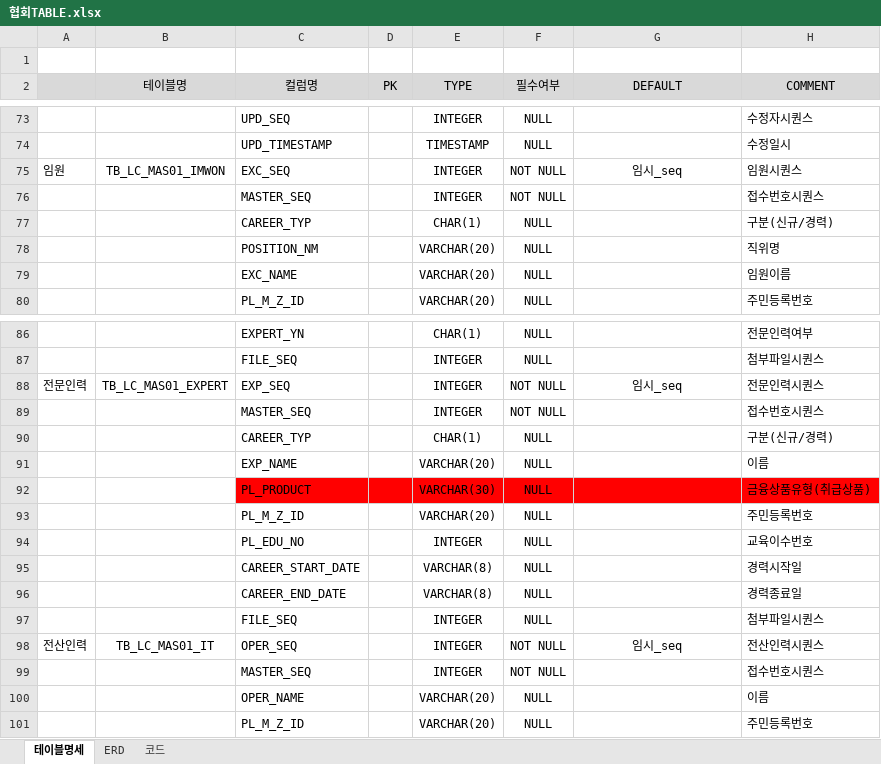
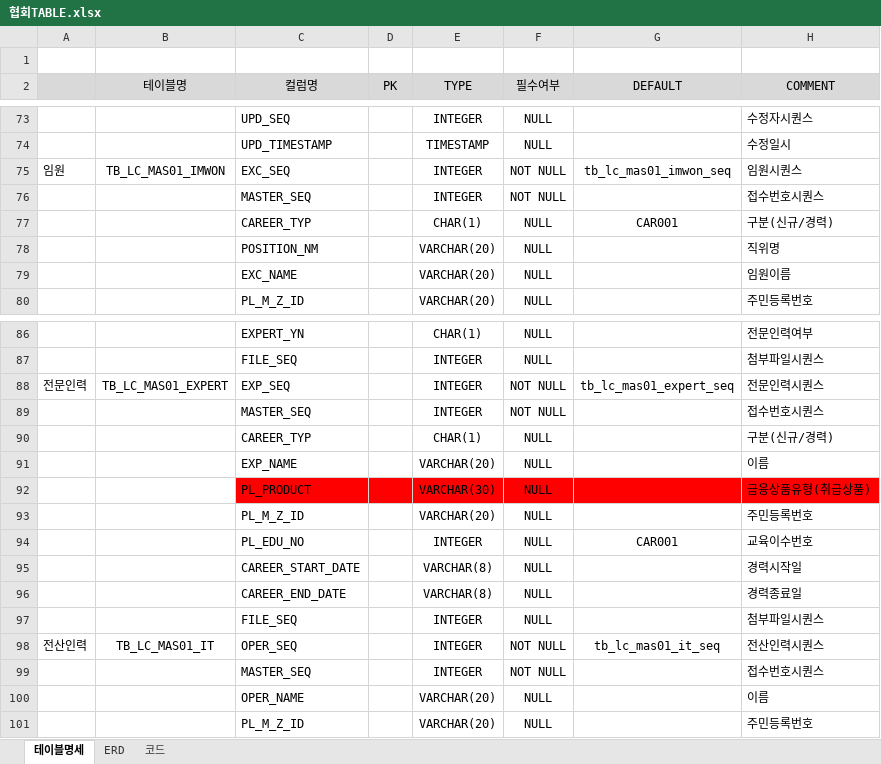
Before and after one commit to leebyungkwon/loans, an Excel workbook: src/main/document/협회TABLE.xlsx, sheet 테이블명세, drawn as a sheet; only a part is shown, gaps mark what is left out; values as stored, in another font and other column widths than the file's, no borders; the diff names each change by its address in the sheet, - before the commit and + after, or states it on an @@ line.

Commit message:
2021-04-30 코드 샘플 추가 및 table명세서 수정 commit

```diff
--- a/src/main/document/협회TABLE.xlsx (sheet 테이블명세)
+++ b/src/main/document/협회TABLE.xlsx (sheet 테이블명세)
-G75 (DEFAULT): 임시_seq
+G75 (DEFAULT): tb_lc_mas01_imwon_seq
-G77 (DEFAULT): (empty)
+G77 (DEFAULT): CAR001
-G88 (DEFAULT): 임시_seq
+G88 (DEFAULT): tb_lc_mas01_expert_seq
-G94 (DEFAULT): (empty)
+G94 (DEFAULT): CAR001
-G98 (DEFAULT): 임시_seq
+G98 (DEFAULT): tb_lc_mas01_it_seq
```
Also changed, not shown: 1 other file.
